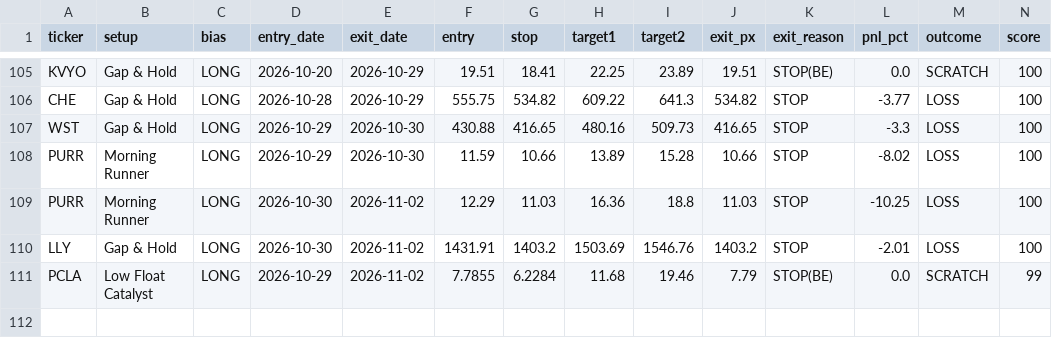
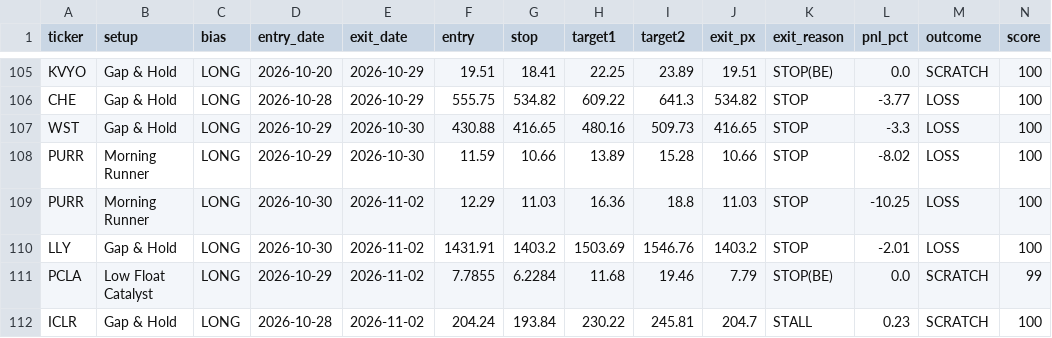
Before and after one commit to tsingh08/dman-algo-, a CSV file: dman_live_outcomes.csv, drawn as a sheet; only a part is shown, gaps mark what is left out; rows hold the shown columns only; the diff names each change by its address in the sheet, - before the commit and + after, or states it on an @@ line.

```diff
--- a/dman_live_outcomes.csv
+++ b/dman_live_outcomes.csv
+row 112: ICLR | Gap & Hold | LONG | 2026-10-28 | 2026-11-02 | 204.24 | 193.84 | 230.22 | 245.81 | 204.7 | STALL | 0.23 | SCRATCH | 100
```
Also changed, not shown: 3 other files.
